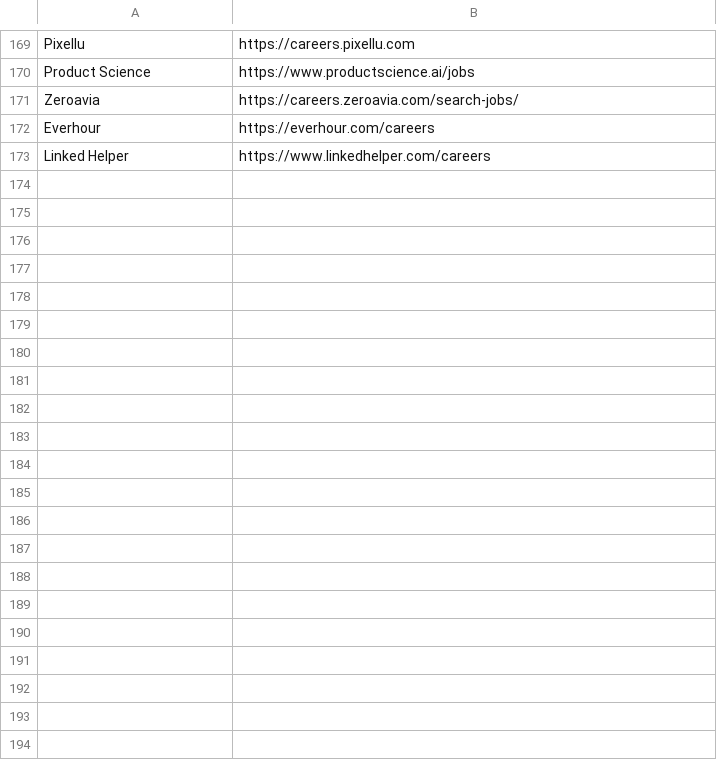
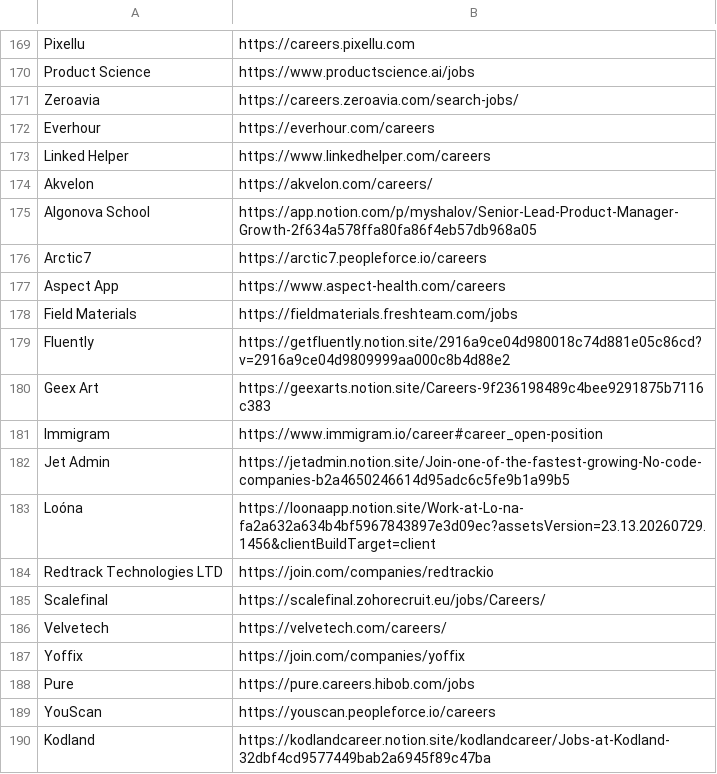
Before and after one commit to soft-triddy/job-watcher, a CSV file: lists/browser_companies.csv, drawn as a sheet; only a part is shown, gaps mark what is left out.

```diff
--- a/lists/browser_companies.csv
+++ b/lists/browser_companies.csv
@@ -173 +173,18 @@ Everhour,https://everhour.com/careers
 Linked Helper,https://www.linkedhelper.com/careers
+Akvelon,https://akvelon.com/careers/
+Algonova School,https://app.notion.com/p/myshalov/Senior-Lead-Product-Manager-Growth-2f634a578ffa80fa86f4eb57db968a05
+Arctic7,https://arctic7.peopleforce.io/careers
+Aspect App,https://www.aspect-health.com/careers
+Field Materials,https://fieldmaterials.freshteam.com/jobs
+Fluently,https://getfluently.notion.site/2916a9ce04d980018c74d881e05c86cd?v=2916a9ce04d9809999aa000c8b4d88e2
+Geex Art,https://geexarts.notion.site/Careers-9f236198489c4bee9291875b7116c383
+Immigram,https://www.immigram.io/career#career_open-position
+Jet Admin,https://jetadmin.notion.site/Join-one-of-the-fastest-growing-No-code-companies-b2a4650246614d95adc6c5fe9b1a99b5
+Loóna,https://loonaapp.notion.site/Work-at-Lo-na-fa2a632a634b4bf5967843897e3d09ec?assetsVersion=23.13.20260729.1456&clientBuildTarget=client
+Redtrack Technologies LTD,https://join.com/companies/redtrackio
+Scalefinal,https://scalefinal.zohorecruit.eu/jobs/Careers/
+Velvetech,https://velvetech.com/careers/
+Yoffix,https://join.com/companies/yoffix
+Pure,https://pure.careers.hibob.com/jobs
+YouScan,https://youscan.peopleforce.io/careers
+Kodland,https://kodlandcareer.notion.site/kodlandcareer/Jobs-at-Kodland-32dbf4cd9577449bab2a6945f89c47ba
```
Also changed, not shown: 3 other files.
